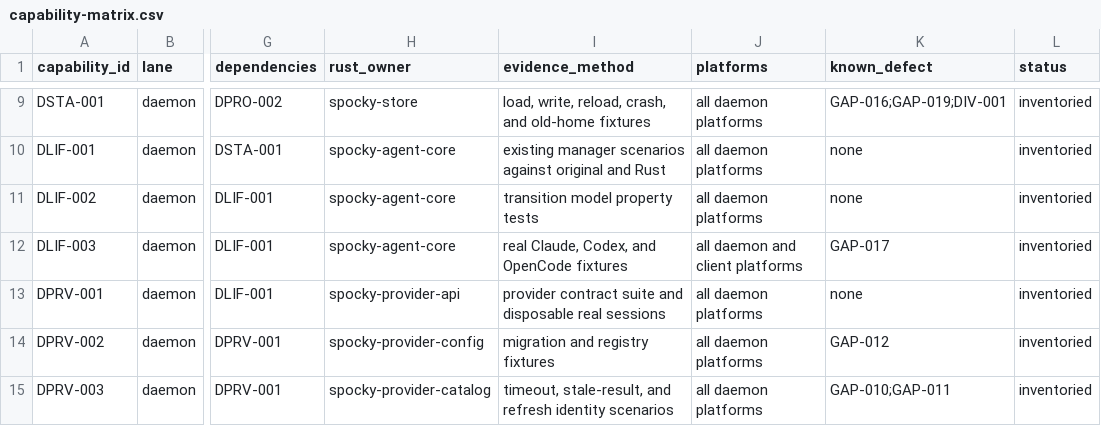
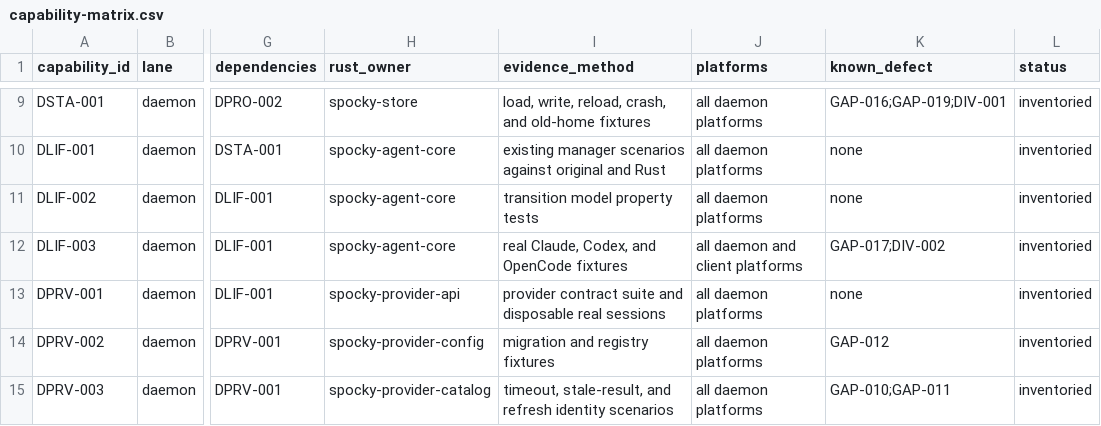
Before and after one commit to stevengonsalvez/spocky-rust, a CSV file: porting/capability-matrix.csv, drawn as a sheet; only a part is shown, gaps mark what is left out; the diff names each change by its address in the sheet, - before the commit and + after, or states it on an @@ line.

Commit message:
docs(porting): link timeline row to DIV-002

```diff
--- a/porting/capability-matrix.csv
+++ b/porting/capability-matrix.csv
-K12 (known_defect): GAP-017
+K12 (known_defect): GAP-017;DIV-002
```
